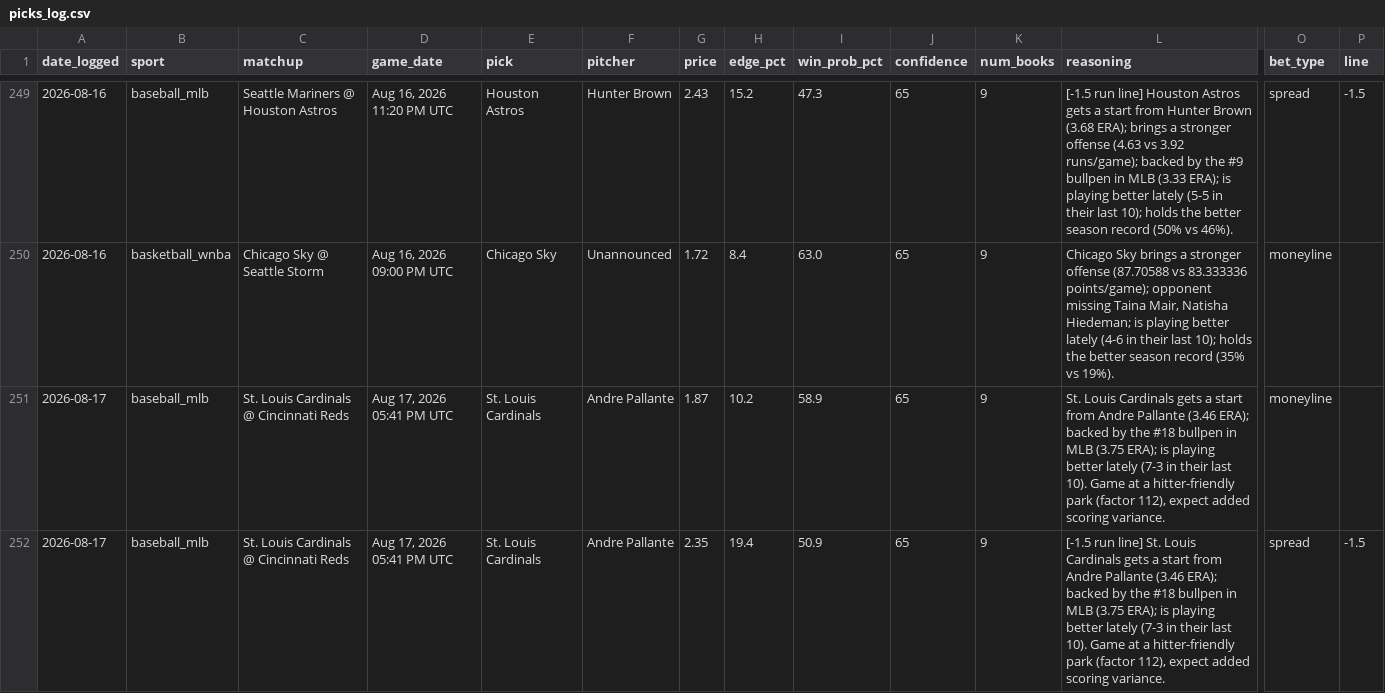
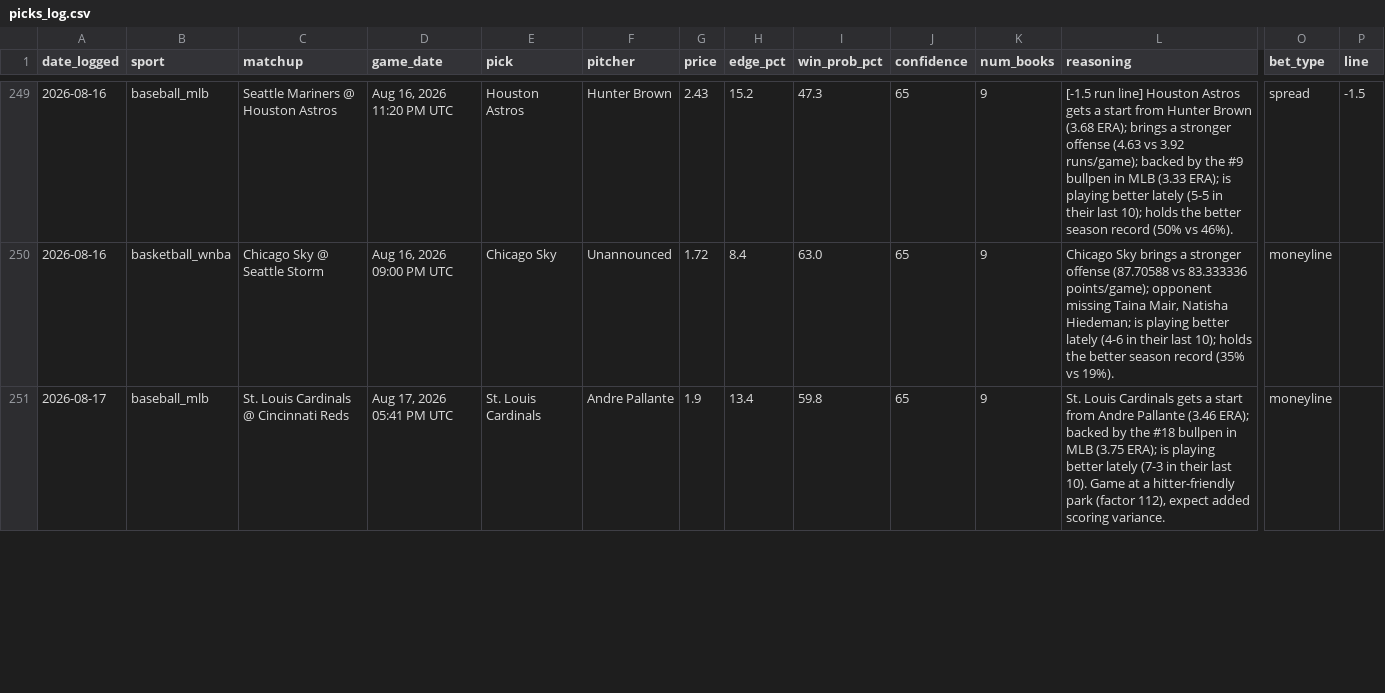
Before and after one commit to alev-12/betting-bot-showcase, a CSV file: picks_log.csv, drawn as a sheet; only a part is shown, gaps mark what is left out; rows hold the shown columns only; the diff covers the shown part only; the diff names each change by its address in the sheet, - before the commit and + after, or states it on an @@ line.

```diff
--- a/picks_log.csv
+++ b/picks_log.csv
-G251 (price): 1.87
+G251 (price): 1.9
-H251 (edge_pct): 10.2
+H251 (edge_pct): 13.4
-I251 (win_prob_pct): 58.9
+I251 (win_prob_pct): 59.8
-row 252: 2026-08-17 | baseball_mlb | St. Louis Cardinals @ Cincinnati Reds | Aug 17, 2026 05:41 PM UTC | St. Louis Cardinals | Andre Pallante | 2.35 | 19.4 | 50.9 | 65 | 9 | [-1.5 run line] St. Louis Cardinals gets a start from Andre Pallante (3.46 ERA); backed by the #18 bullpen in MLB (3.75 ERA); is playing better lately (7-3 in their last 10). Game at a hitter-friendly park (factor 112), expect added scoring variance. | spread | -1.5
```
Also changed, not shown: 4 removed rows and 4 edited cells elsewhere in this file.
